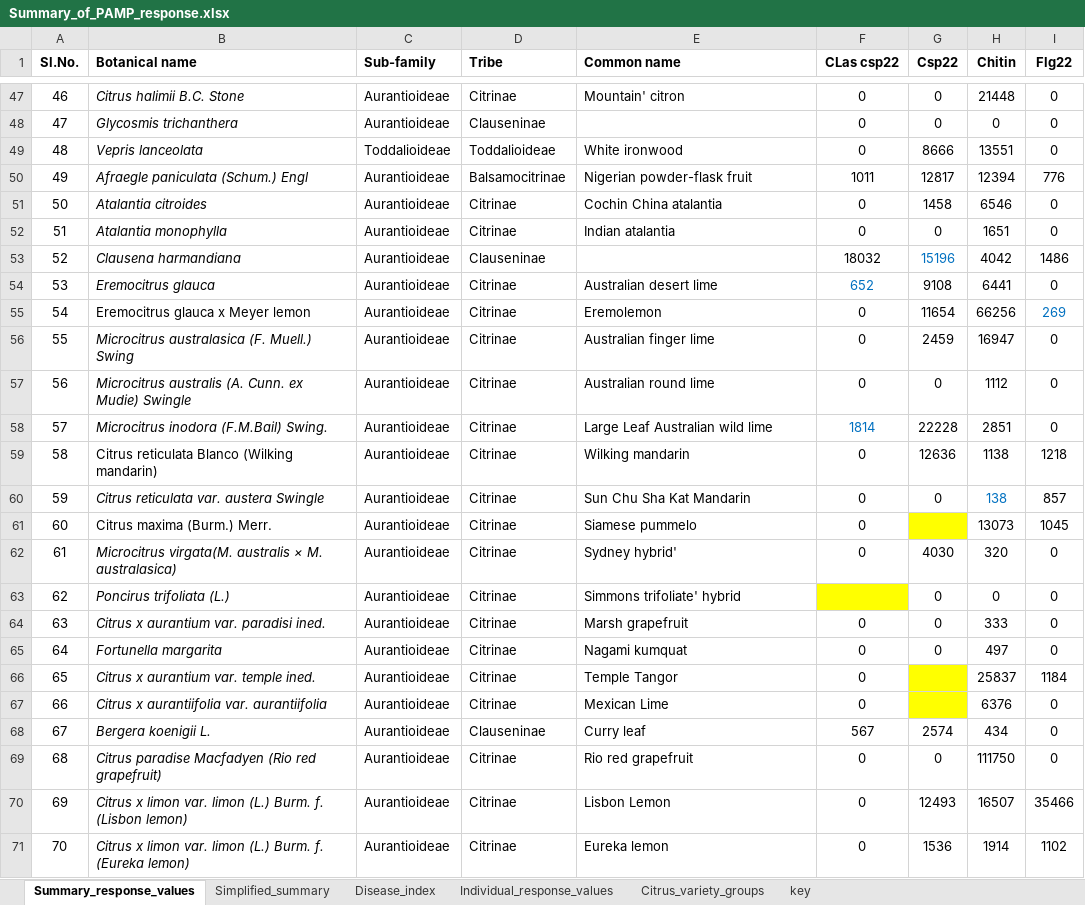
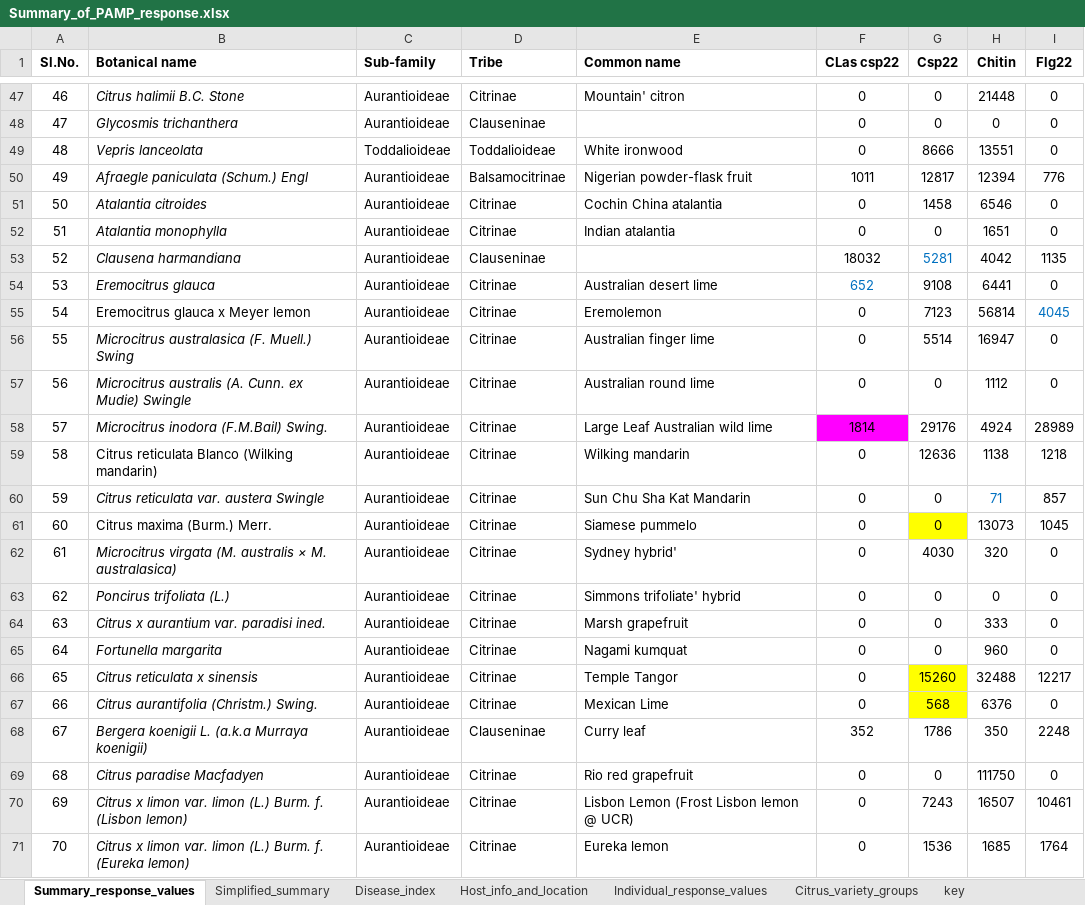
Before and after one commit to DanielleMStevens/Divergent_citrus_response_to_PAMPs, an Excel workbook: Raw_files/Summary_of_PAMP_response.xlsx, sheet Summary_response_values, drawn as a sheet; only a part is shown, gaps mark what is left out; values as stored, in another font and other column widths than the file's, no borders; charts and pictures not drawn; removed rows and columns are numbered as before the commit, all else as after; the diff covers the shown part only; the diff names each change by its address in the sheet, - before the commit and + after, or states it on an @@ line.

```diff
--- a/Raw_files/Summary_of_PAMP_response.xlsx (sheet Summary_response_values)
+++ b/Raw_files/Summary_of_PAMP_response.xlsx (sheet Summary_response_values)
+sheet tab: Host_info_and_location
-G53 (Csp22): 15196
+G53 (Csp22): 5281
-I53 (Flg22): 1486
+I53 (Flg22): 1135
-G55 (Csp22): 11654
+G55 (Csp22): 7123
-H55 (Chitin): 66256
+H55 (Chitin): 56814
-I55 (Flg22): 269
+I55 (Flg22): 4045
-G56 (Csp22): 2459
+G56 (Csp22): 5514
@@ F58 fill: none → #FF00FF, text colour: #0070C0 → black @@
-G58 (Csp22): 22228
+G58 (Csp22): 29176
-H58 (Chitin): 2851
+H58 (Chitin): 4924
-I58 (Flg22): 0
+I58 (Flg22): 28989
-H60 (Chitin): 138
+H60 (Chitin): 71
-G61 (Csp22): (empty)
+G61 (Csp22): 0
-B62 (Botanical name): Microcitrus virgata(M. australis ×…
+B62 (Botanical name): Microcitrus virgata (M. australis ×…
-F63 (CLas csp22): (empty)
+F63 (CLas csp22): 0
-F63 fill: #FFFF00
+F63 fill: none
-H65 (Chitin): 497
+H65 (Chitin): 960
-B66 (Botanical name): Citrus x aurantium var. temple ined.
+B66 (Botanical name): Citrus reticulata x sinensis
-G66 (Csp22): (empty)
+G66 (Csp22): 15260
-H66 (Chitin): 25837
+H66 (Chitin): 32488
-I66 (Flg22): 1184
+I66 (Flg22): 12217
-B67 (Botanical name): Citrus x aurantiifolia var. aurantiifolia
+B67 (Botanical name): Citrus aurantifolia (Christm.) Swing.
-G67 (Csp22): (empty)
+G67 (Csp22): 568
-row 68: 67 | Bergera koenigii L. | Aurantioideae | Clauseninae | Curry leaf | 567 | 2574 | 434 | 0
+row 68: 67 | Bergera koenigii L. (a.k.a Murraya koenigii) | Aurantioideae | Clauseninae | Curry leaf | 352 | 1786 | 350 | 2248
-B69 (Botanical name): Citrus paradise Macfadyen (Rio red grapefruit)
+B69 (Botanical name): Citrus paradise Macfadyen
-E70 (Common name): Lisbon Lemon
+E70 (Common name): Lisbon Lemon (Frost Lisbon lemon @ UCR)
-G70 (Csp22): 12493
+G70 (Csp22): 7243
-I70 (Flg22): 35466
+I70 (Flg22): 10461
-H71 (Chitin): 1914
+H71 (Chitin): 1685
-I71 (Flg22): 1102
+I71 (Flg22): 1764
```
Also changed, not shown: 6 added rows, 59 edited cells and cell formats elsewhere in this sheet, sheet Simplified_summary, sheet Disease_index, charts or pictures, 4 other files.
